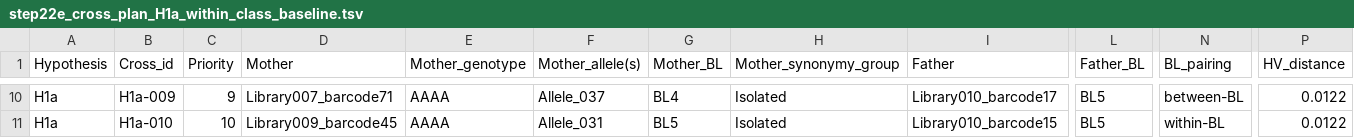
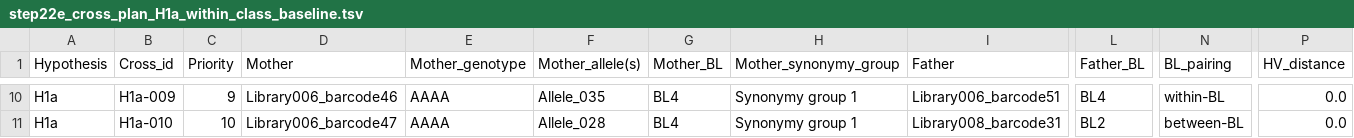
Before and after one commit to svenbuerki/SRK_bioinformatics, a TSV file: tables/Phase5/step22e_cross_plan_H1a_within_class_baseline.tsv, drawn as a sheet; only a part is shown, gaps mark what is left out; the diff covers the shown part only; the diff names each change by its address in the sheet, - before the commit and + after, or states it on an @@ line.

```diff
--- a/tables/Phase5/step22e_cross_plan_H1a_within_class_baseline.tsv
+++ b/tables/Phase5/step22e_cross_plan_H1a_within_class_baseline.tsv
-D10 (Mother): Library007_barcode71
+D10 (Mother): Library006_barcode46
-F10 (Mother_allele(s)): Allele_037
+F10 (Mother_allele(s)): Allele_035
-H10:H11 (Mother_synonymy_group): Isolated
+H10:H11 (Mother_synonymy_group): Synonymy group 1
-I10 (Father): Library010_barcode17
+I10 (Father): Library006_barcode51
-L10 (Father_BL): BL5
+L10 (Father_BL): BL4
-N10 (BL_pairing): between-BL
+N10 (BL_pairing): within-BL
-P10:P11 (HV_distance): 0.0122
+P10:P11 (HV_distance): 0.0
-D11 (Mother): Library009_barcode45
+D11 (Mother): Library006_barcode47
-F11 (Mother_allele(s)): Allele_031
+F11 (Mother_allele(s)): Allele_028
-G11 (Mother_BL): BL5
+G11 (Mother_BL): BL4
-I11 (Father): Library010_barcode15
+I11 (Father): Library008_barcode31
-L11 (Father_BL): BL5
+L11 (Father_BL): BL2
-N11 (BL_pairing): within-BL
+N11 (BL_pairing): between-BL
```
Also changed, not shown: 57 edited cells elsewhere in this file, tables/Phase5/step22b_functional_allele_groups.tsv, tables/Phase5/step22b_synonymy_candidates.tsv, 17 other files.
